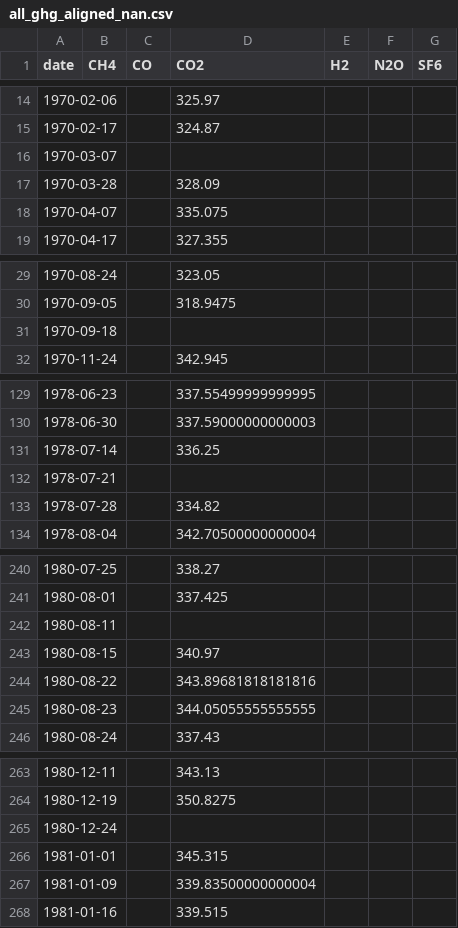
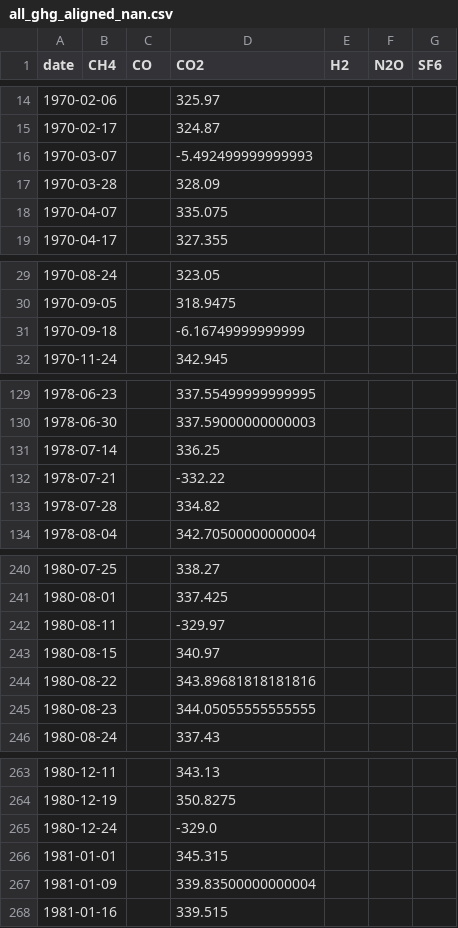
Before and after one commit to apl888/greenhouse-gas-forecasting, a CSV file: data/processed/all_ghg_aligned_nan.csv, drawn as a sheet; only a part is shown, gaps mark what is left out; the diff covers the shown part only.

```diff
--- a/data/processed/all_ghg_aligned_nan.csv
+++ b/data/processed/all_ghg_aligned_nan.csv
@@ -15,3 +15,3 @@ date,CH4,CO,CO2,H2,N2O,SF6
 1970-02-17,,,324.87,,,
-1970-03-07,,,,,,
+1970-03-07,,,-5.492499999999993,,,
 1970-03-28,,,328.09,,,
@@ -30,3 +30,3 @@ date,CH4,CO,CO2,H2,N2O,SF6
 1970-09-05,,,318.9475,,,
-1970-09-18,,,,,,
+1970-09-18,,,-6.16749999999999,,,
 1970-11-24,,,342.945,,,
@@ -131,3 +131,3 @@ date,CH4,CO,CO2,H2,N2O,SF6
 1978-07-14,,,336.25,,,
-1978-07-21,,,,,,
+1978-07-21,,,-332.22,,,
 1978-07-28,,,334.82,,,
@@ -241,3 +241,3 @@ date,CH4,CO,CO2,H2,N2O,SF6
 1980-08-01,,,337.425,,,
-1980-08-11,,,,,,
+1980-08-11,,,-329.97,,,
 1980-08-15,,,340.97,,,
@@ -264,3 +264,3 @@ date,CH4,CO,CO2,H2,N2O,SF6
 1980-12-19,,,350.8275,,,
-1980-12-24,,,,,,
+1980-12-24,,,-329.0,,,
 1981-01-01,,,345.315,,,
```
Also changed, not shown: 29 edited cells elsewhere in this file, 2 other files.
